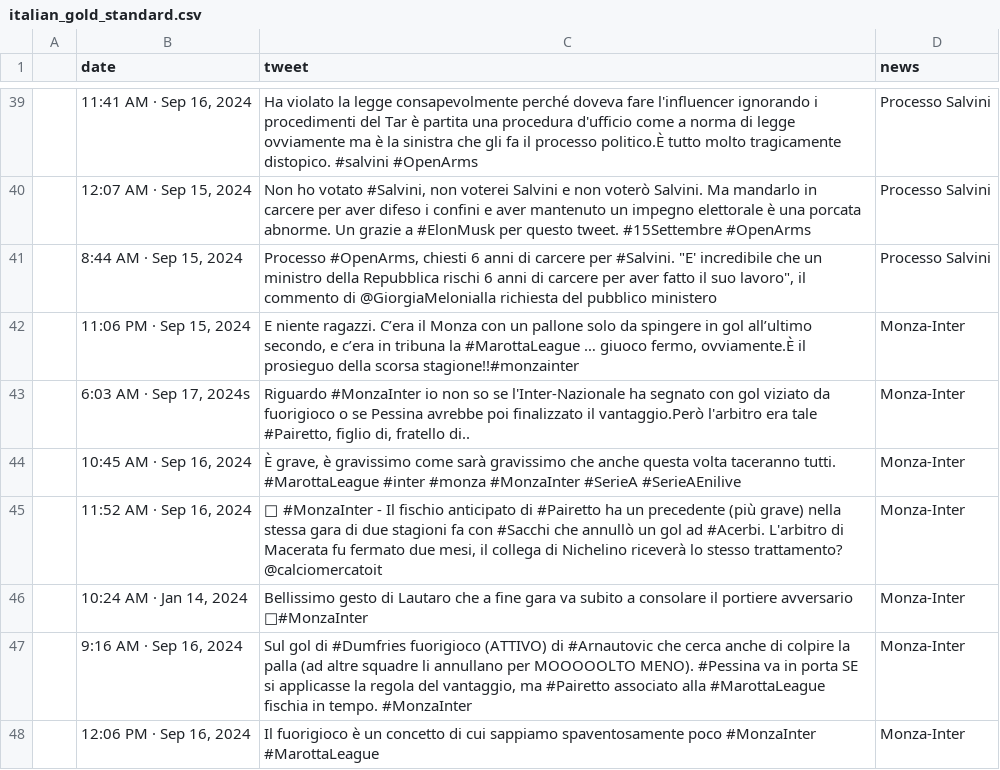
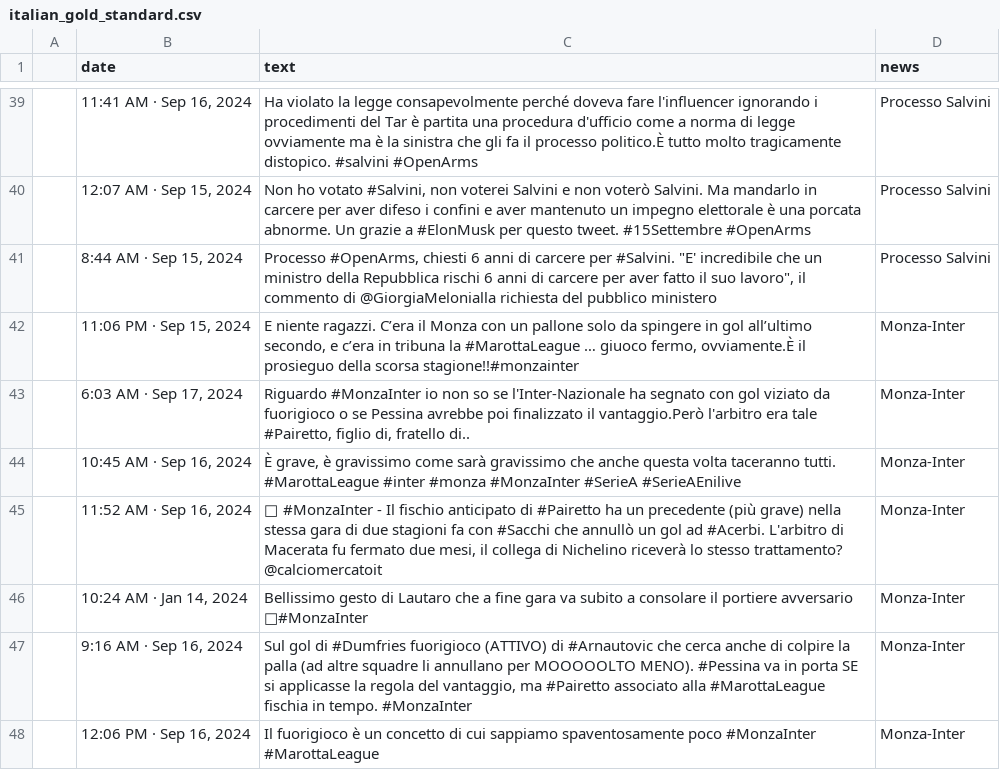
Before and after one commit to imbimboluciano/italianEventExtractionGraphAnalysis, a CSV file: dataset/gold_standards/italian_gold_standard.csv (was dataset/italian_gold_standard.csv), drawn as a sheet; only a part is shown, gaps mark what is left out; the diff names each change by its address in the sheet, - before the commit and + after, or states it on an @@ line.

```diff
--- a/dataset/italian_gold_standard.csv
+++ b/dataset/gold_standards/italian_gold_standard.csv
-C1: tweet
+C1: text
-B43 (date): 6:03 AM · Sep 17, 2024s
+B43 (date): 6:03 AM · Sep 17, 2024
```
Also changed, not shown: 39 other files.
